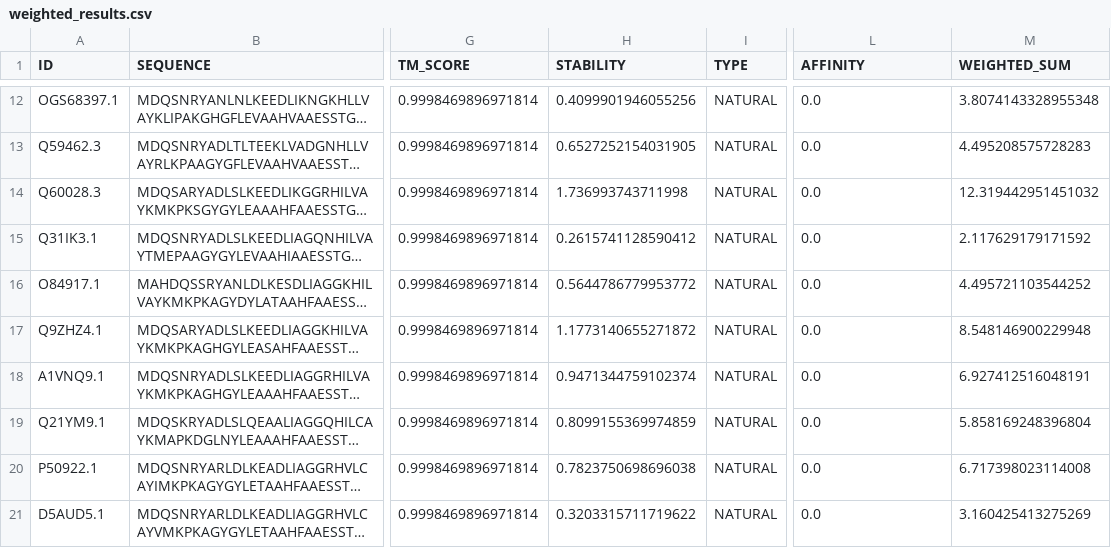
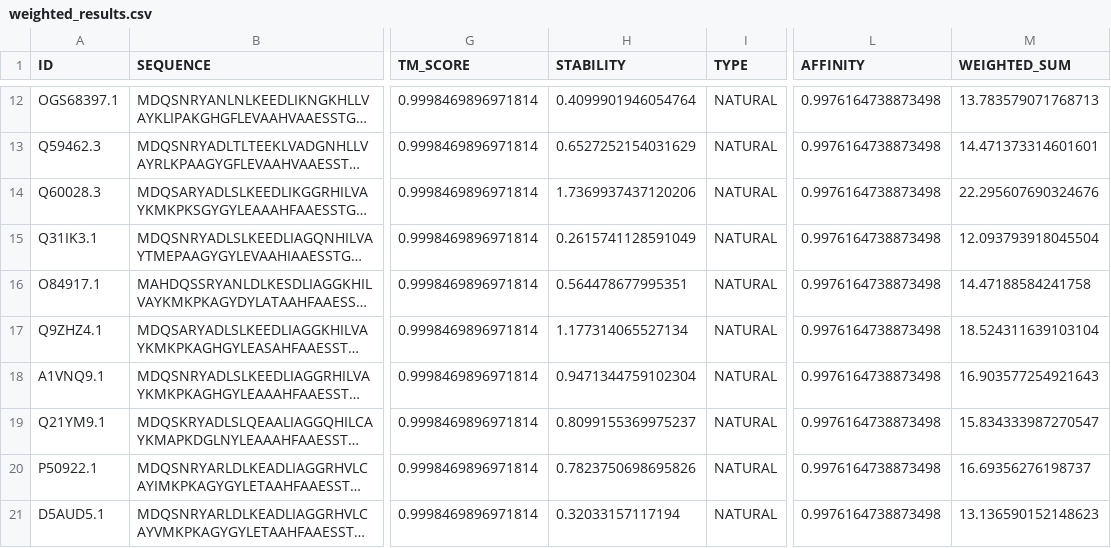
Before and after one commit to emilkack123/BB103X_final, a CSV file: results/weighted_results.csv, drawn as a sheet; only a part is shown, gaps mark what is left out; long unchanged cells end in …; the diff covers the shown part only; the diff names each change by its address in the sheet, - before the commit and + after, or states it on an @@ line.

```diff
--- a/results/weighted_results.csv
+++ b/results/weighted_results.csv
-H12 (STABILITY): 0.4099901946055256
+H12 (STABILITY): 0.4099901946054764
-L12:L21 (AFFINITY): 0.0
+L12:L21 (AFFINITY): 0.9976164738873498
-M12 (WEIGHTED_SUM): 3.8074143328955348
+M12 (WEIGHTED_SUM): 13.783579071768713
-H13 (STABILITY): 0.6527252154031905
+H13 (STABILITY): 0.6527252154031629
-M13 (WEIGHTED_SUM): 4.495208575728283
+M13 (WEIGHTED_SUM): 14.471373314601601
-H14 (STABILITY): 1.736993743711998
+H14 (STABILITY): 1.7369937437120206
-M14 (WEIGHTED_SUM): 12.319442951451032
+M14 (WEIGHTED_SUM): 22.295607690324676
-H15 (STABILITY): 0.2615741128590412
+H15 (STABILITY): 0.2615741128591049
-M15 (WEIGHTED_SUM): 2.117629179171592
+M15 (WEIGHTED_SUM): 12.093793918045504
-H16 (STABILITY): 0.5644786779953772
+H16 (STABILITY): 0.564478677995351
-M16 (WEIGHTED_SUM): 4.495721103544252
+M16 (WEIGHTED_SUM): 14.47188584241758
-H17 (STABILITY): 1.1773140655271872
+H17 (STABILITY): 1.177314065527134
-M17 (WEIGHTED_SUM): 8.548146900229948
+M17 (WEIGHTED_SUM): 18.524311639103104
-H18 (STABILITY): 0.9471344759102374
+H18 (STABILITY): 0.9471344759102304
-M18 (WEIGHTED_SUM): 6.927412516048191
+M18 (WEIGHTED_SUM): 16.903577254921643
-H19 (STABILITY): 0.8099155369974859
+H19 (STABILITY): 0.8099155369975237
-M19 (WEIGHTED_SUM): 5.858169248396804
+M19 (WEIGHTED_SUM): 15.834333987270547
-H20 (STABILITY): 0.7823750698696038
+H20 (STABILITY): 0.7823750698695826
-M20 (WEIGHTED_SUM): 6.717398023114008
+M20 (WEIGHTED_SUM): 16.69356276198737
-H21 (STABILITY): 0.3203315711719622
+H21 (STABILITY): 0.32033157117194
-M21 (WEIGHTED_SUM): 3.160425413275269
+M21 (WEIGHTED_SUM): 13.136590152148623
```
Also changed, not shown: 30 edited cells elsewhere in this file, results/confidence_scores.csv, results/final_characteristics.csv, 26 other files.
